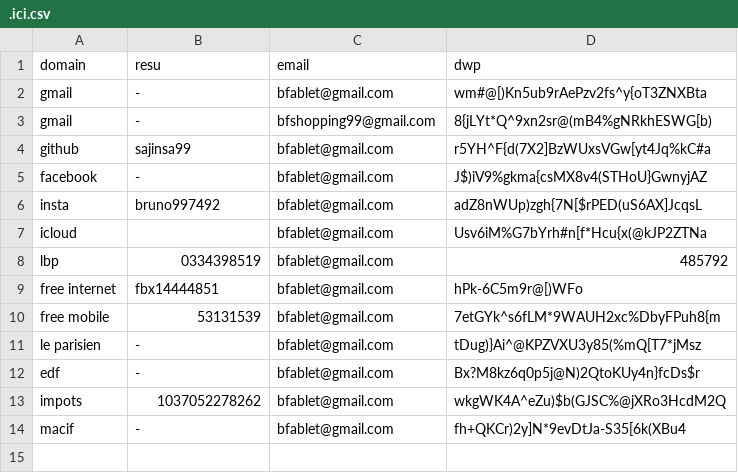
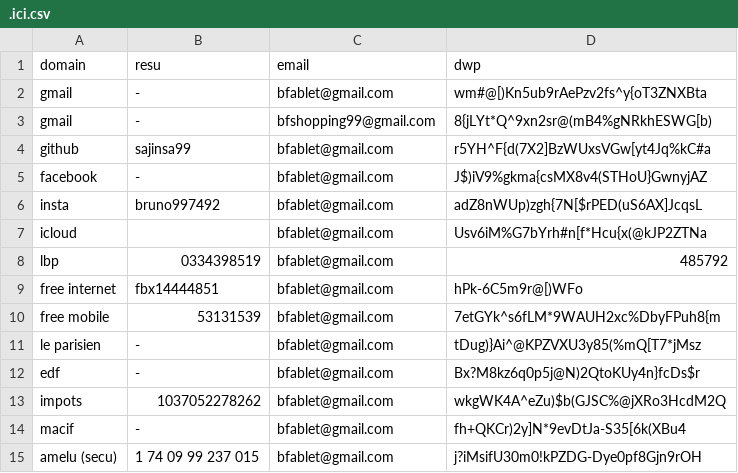
Before and after one commit to sajinsa99/misc, a CSV file: .ici.csv, drawn as a sheet; the diff names each change by its address in the sheet, - before the commit and + after, or states it on an @@ line.

Commit message:
Update .ici.csv

```diff
--- a/.ici.csv
+++ b/.ici.csv
+row 15: amelu (secu) | 1 74 09 99 237 015 | bfablet@gmail.com | j?iMsifU30m0!kPZDG-Dye0pf8Gjn9rOH
```
